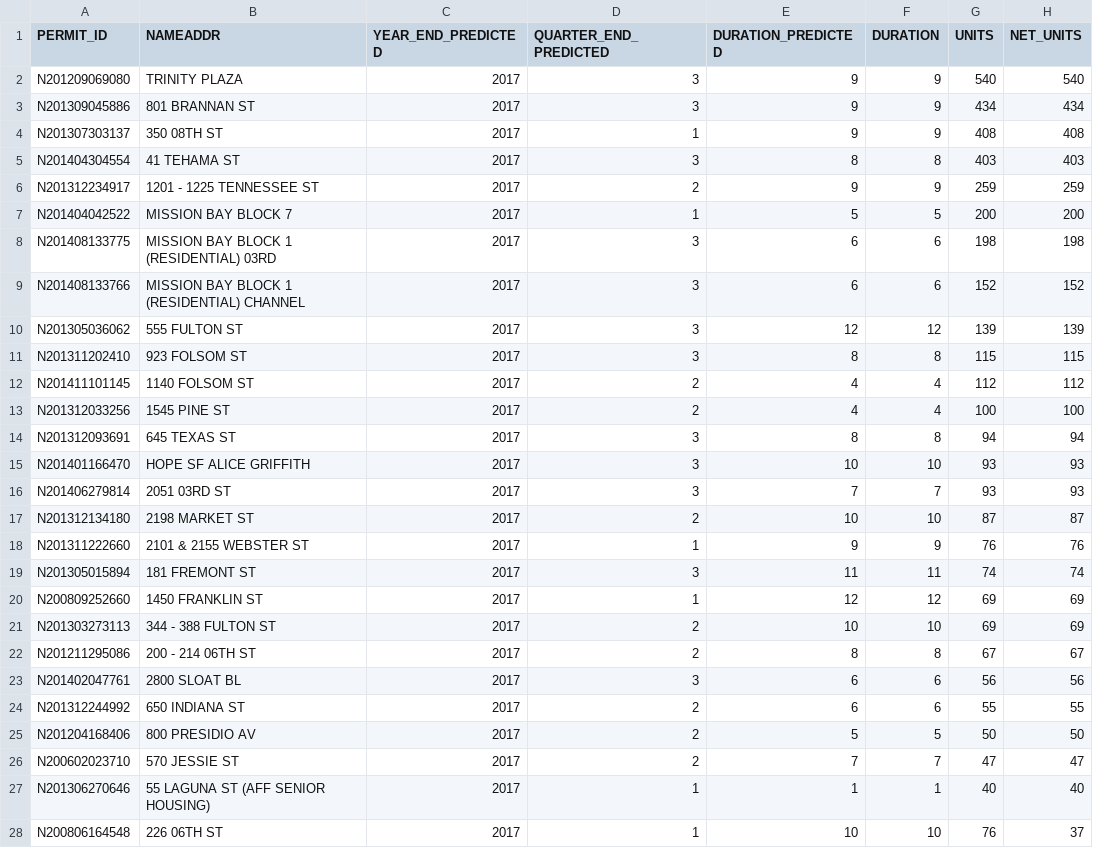
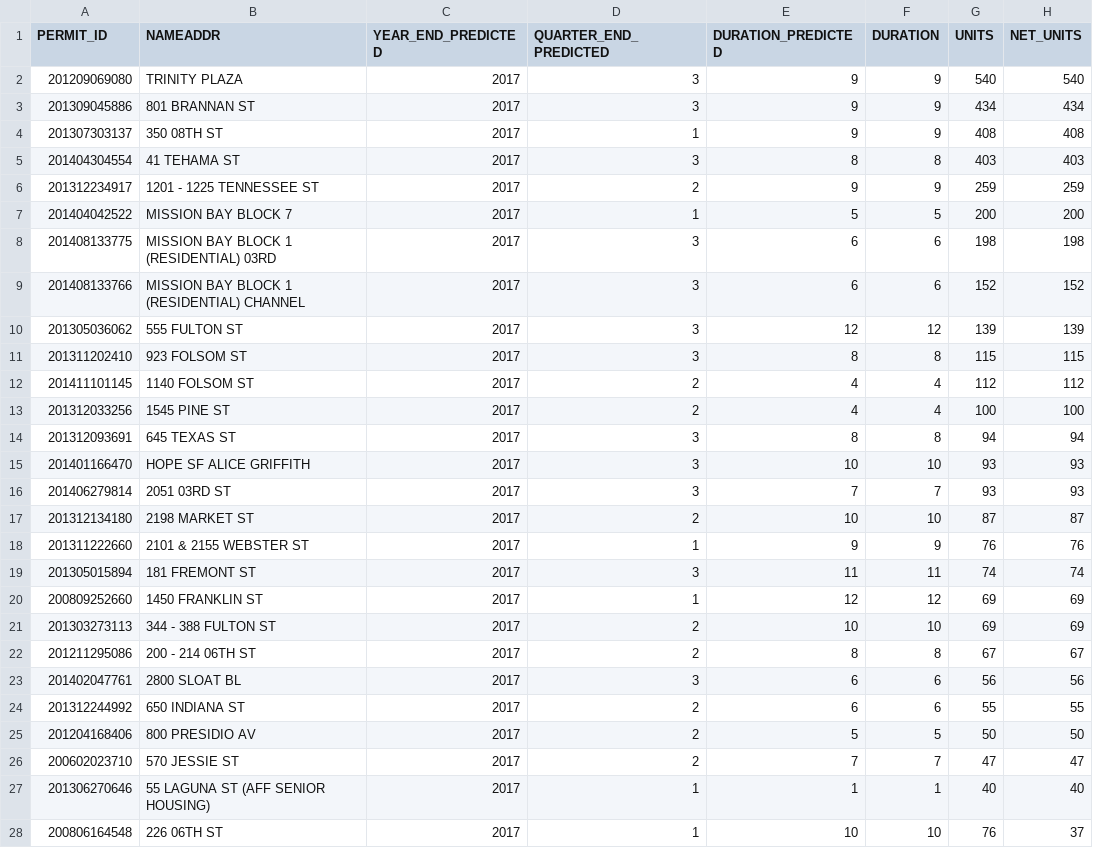
Before and after one commit to openland/statecraft-projects, a CSV file: housing_predictions/2017_prediction.csv, drawn as a sheet; only a part is shown; the diff covers the shown part only; the diff names each change by its address in the sheet, - before the commit and + after, or states it on an @@ line.

```diff
--- a/housing_predictions/2017_prediction.csv
+++ b/housing_predictions/2017_prediction.csv
-A2 (PERMIT_ID): N201209069080
+A2 (PERMIT_ID): 201209069080
-A3 (PERMIT_ID): N201309045886
+A3 (PERMIT_ID): 201309045886
-A4 (PERMIT_ID): N201307303137
+A4 (PERMIT_ID): 201307303137
-A5 (PERMIT_ID): N201404304554
+A5 (PERMIT_ID): 201404304554
-A6 (PERMIT_ID): N201312234917
+A6 (PERMIT_ID): 201312234917
-A7 (PERMIT_ID): N201404042522
+A7 (PERMIT_ID): 201404042522
-A8 (PERMIT_ID): N201408133775
+A8 (PERMIT_ID): 201408133775
-A9 (PERMIT_ID): N201408133766
+A9 (PERMIT_ID): 201408133766
-A10 (PERMIT_ID): N201305036062
+A10 (PERMIT_ID): 201305036062
-A11 (PERMIT_ID): N201311202410
+A11 (PERMIT_ID): 201311202410
-A12 (PERMIT_ID): N201411101145
+A12 (PERMIT_ID): 201411101145
-A13 (PERMIT_ID): N201312033256
+A13 (PERMIT_ID): 201312033256
-A14 (PERMIT_ID): N201312093691
+A14 (PERMIT_ID): 201312093691
-A15 (PERMIT_ID): N201401166470
+A15 (PERMIT_ID): 201401166470
-A16 (PERMIT_ID): N201406279814
+A16 (PERMIT_ID): 201406279814
-A17 (PERMIT_ID): N201312134180
+A17 (PERMIT_ID): 201312134180
-A18 (PERMIT_ID): N201311222660
+A18 (PERMIT_ID): 201311222660
-A19 (PERMIT_ID): N201305015894
+A19 (PERMIT_ID): 201305015894
-A20 (PERMIT_ID): N200809252660
+A20 (PERMIT_ID): 200809252660
-A21 (PERMIT_ID): N201303273113
+A21 (PERMIT_ID): 201303273113
-A22 (PERMIT_ID): N201211295086
+A22 (PERMIT_ID): 201211295086
-A23 (PERMIT_ID): N201402047761
+A23 (PERMIT_ID): 201402047761
-A24 (PERMIT_ID): N201312244992
+A24 (PERMIT_ID): 201312244992
-A25 (PERMIT_ID): N201204168406
+A25 (PERMIT_ID): 201204168406
-A26 (PERMIT_ID): N200602023710
+A26 (PERMIT_ID): 200602023710
-A27 (PERMIT_ID): N201306270646
+A27 (PERMIT_ID): 201306270646
-A28 (PERMIT_ID): N200806164548
+A28 (PERMIT_ID): 200806164548
```
Also changed, not shown: 164 edited cells elsewhere in this file, housing_predictions/2017-2018_largest_products.csv, housing_predictions/2018_prediction.csv, 3 other files.
